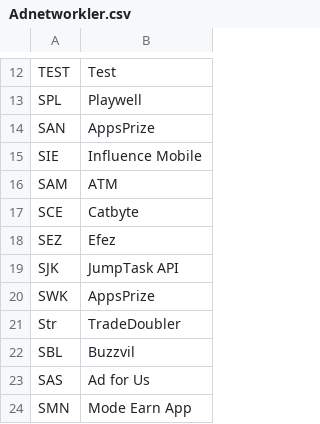
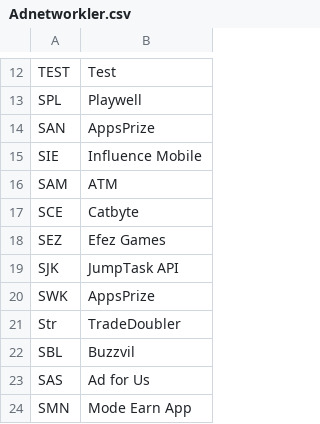
Before and after one commit to BeratGocer/appsamurai-dashboard, a CSV file: Adnetworkler.csv, drawn as a sheet; only a part is shown, gaps mark what is left out.

```diff
--- a/Adnetworkler.csv
+++ b/Adnetworkler.csv
@@ -17,3 +17,3 @@ SAM,ATM
 SCE,Catbyte
-SEZ,Efez
+SEZ,Efez Games
 SJK,JumpTask API
```
